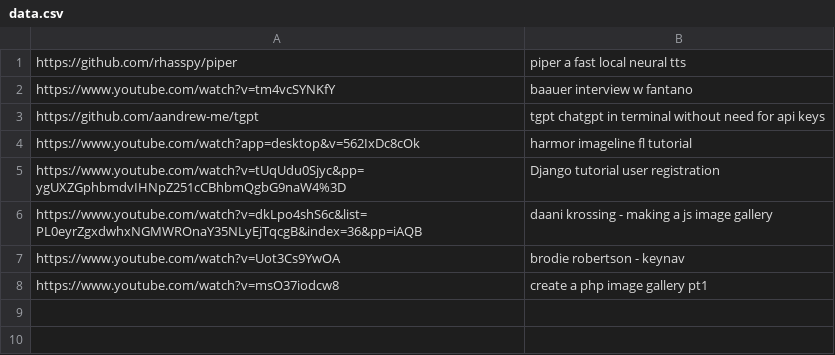
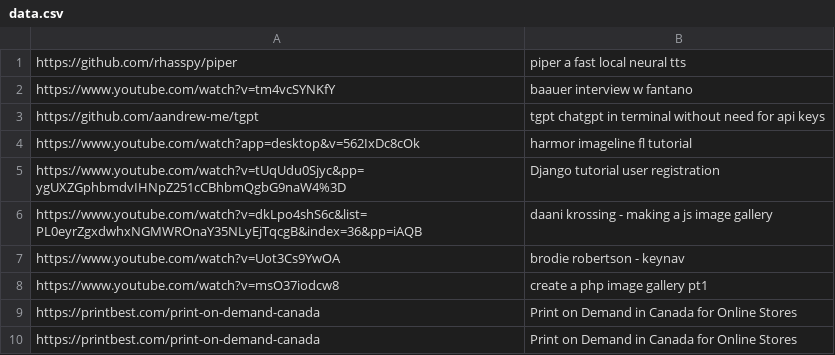
Before and after one commit to bweew/site2, a CSV file: 10/d-tables2/data.csv, drawn as a sheet.

Commit message:
why did it not

```diff
--- a/10/d-tables2/data.csv
+++ b/10/d-tables2/data.csv
@@ -8 +8,3 @@ https://www.youtube.com/watch?v=Uot3Cs9YwOA, brodie robertson - keynav
 https://www.youtube.com/watch?v=msO37iodcw8,create a php image gallery pt1
+https://printbest.com/print-on-demand-canada,Print on Demand in Canada for Online Stores
+https://printbest.com/print-on-demand-canada,Print on Demand in Canada for Online Stores
```
